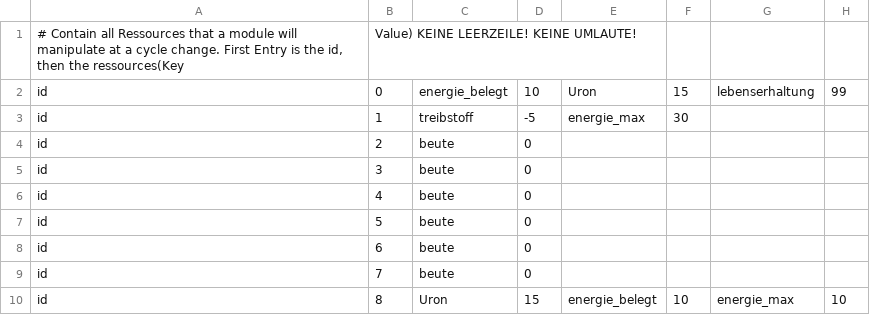
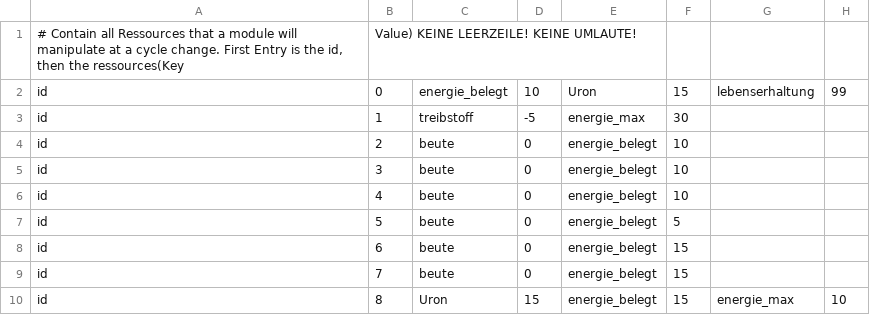
Before and after one commit to ziegelstein/toast-galaxy, a CSV file: mafia_game/data/module_data/module_resources.csv, drawn as a sheet; only a part is shown; the diff names each change by its address in the sheet, - before the commit and + after, or states it on an @@ line.

Commit message:
Update module_resources.csv

```diff
--- a/mafia_game/data/module_data/module_resources.csv
+++ b/mafia_game/data/module_data/module_resources.csv
-E4:E9: (empty)
+E4:E9: energie_belegt
-F4:F6: (empty)
+F4:F6: 10
-F7: (empty)
+F7: 5
-F8:F9: (empty)
+F8:F9: 15
-F10: 10
+F10: 15
```
